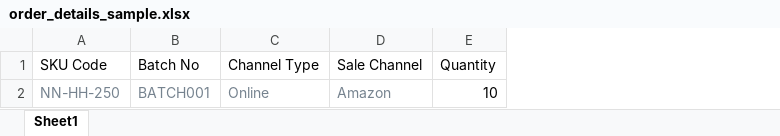
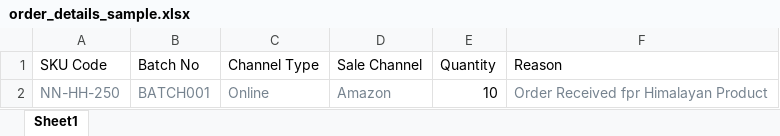
Before and after one commit to Shirin2192/nia_natura_inventory_management, an Excel workbook: assets/sample_excel/order_details_sample.xlsx, sheet Sheet1, drawn as a sheet; values as stored, in another font and other column widths than the file's, no borders; the diff names each change by its address in the sheet, - before the commit and + after, or states it on an @@ line.

```diff
--- a/assets/sample_excel/order_details_sample.xlsx (sheet Sheet1)
+++ b/assets/sample_excel/order_details_sample.xlsx (sheet Sheet1)
+column F (Reason), row 2: Order Received fpr Himalayan Product
```
Also changed, not shown: 4 other files.
